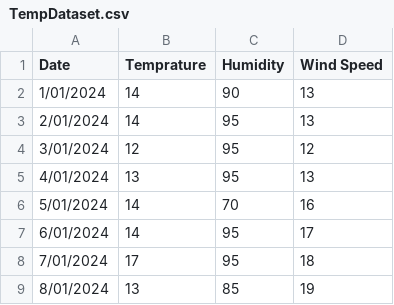
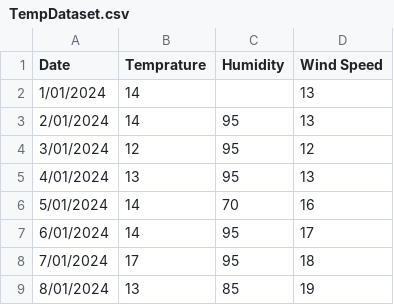
Before and after one commit to amrahmani/Pythorch, a CSV file: TempDataset.csv, drawn as a sheet; only a part is shown.

Commit message:
Update TempDataset.csv

```diff
--- a/TempDataset.csv
+++ b/TempDataset.csv
@@ -1,3 +1,3 @@
 Date,Temprature,Humidity,Wind Speed
-1/01/2024,14,90,13
+1/01/2024,14, ,13
 2/01/2024,14,95,13
```
